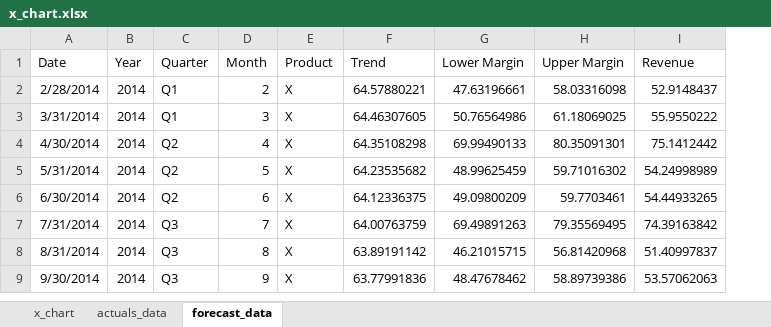
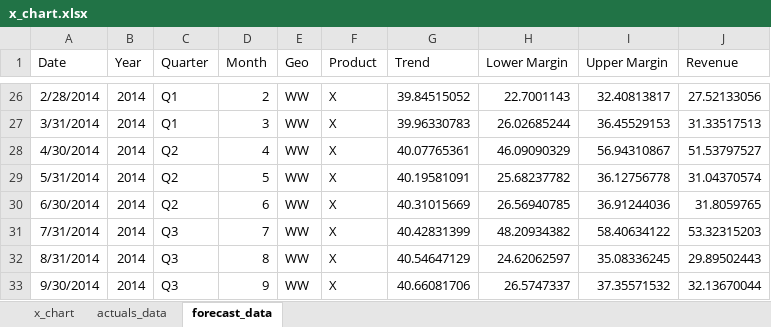
Before and after one commit to colefairbanks/fbprophet-forecast, an Excel workbook: x_chart.xlsx, sheet forecast_data, drawn as a sheet; only a part is shown, gaps mark what is left out; values as stored, in another font and other column widths than the file's, no borders; addresses are those after the commit; the diff covers the shown part only; the diff names each change by its address in the sheet, - before the commit and + after, or states it on an @@ line.

```diff
--- a/x_chart.xlsx (sheet forecast_data)
+++ b/x_chart.xlsx (sheet forecast_data)
+column E (Geo), rows 26-33: all WW
-G26 (Trend): 64.57880221
+G26 (Trend): 39.84515052
-H26 (Lower Margin): 47.63196661
+H26 (Lower Margin): 22.7001143
-I26 (Upper Margin): 58.03316098
+I26 (Upper Margin): 32.40813817
-J26 (Revenue): 52.9148437
+J26 (Revenue): 27.52133056
-G27 (Trend): 64.46307605
+G27 (Trend): 39.96330783
-H27 (Lower Margin): 50.76564986
+H27 (Lower Margin): 26.02685244
-I27 (Upper Margin): 61.18069025
+I27 (Upper Margin): 36.45529153
-J27 (Revenue): 55.9550222
+J27 (Revenue): 31.33517513
-G28 (Trend): 64.35108298
+G28 (Trend): 40.07765361
-H28 (Lower Margin): 69.99490133
+H28 (Lower Margin): 46.09090329
-I28 (Upper Margin): 80.35091301
+I28 (Upper Margin): 56.94310867
-J28 (Revenue): 75.1412442
+J28 (Revenue): 51.53797527
-G29 (Trend): 64.23535682
+G29 (Trend): 40.19581091
-H29 (Lower Margin): 48.99625459
+H29 (Lower Margin): 25.68237782
-I29 (Upper Margin): 59.71016302
+I29 (Upper Margin): 36.12756778
-J29 (Revenue): 54.24998989
+J29 (Revenue): 31.04370574
-G30 (Trend): 64.12336375
+G30 (Trend): 40.31015669
-H30 (Lower Margin): 49.09800209
+H30 (Lower Margin): 26.56940785
-I30 (Upper Margin): 59.7703461
+I30 (Upper Margin): 36.91244036
-J30 (Revenue): 54.44933265
+J30 (Revenue): 31.8059765
-G31 (Trend): 64.00763759
+G31 (Trend): 40.42831399
-H31 (Lower Margin): 69.49891263
+H31 (Lower Margin): 48.20934382
-I31 (Upper Margin): 79.35569495
+I31 (Upper Margin): 58.40634122
-J31 (Revenue): 74.39163842
+J31 (Revenue): 53.32315203
-G32 (Trend): 63.89191142
+G32 (Trend): 40.54647129
-H32 (Lower Margin): 46.21015715
+H32 (Lower Margin): 24.62062597
-I32 (Upper Margin): 56.81420968
+I32 (Upper Margin): 35.08336245
-J32 (Revenue): 51.40997837
+J32 (Revenue): 29.89502443
-G33 (Trend): 63.77991836
+G33 (Trend): 40.66081706
-H33 (Lower Margin): 48.47678462
+H33 (Lower Margin): 26.5747337
-I33 (Upper Margin): 58.89739386
+I33 (Upper Margin): 37.35571532
-J33 (Revenue): 53.57062063
+J33 (Revenue): 32.13670044
```
Also changed, not shown: 24 added rows, 7 removed rows and 468 edited cells elsewhere in this sheet, sheet x_chart, sheet actuals_data, charts or pictures.
